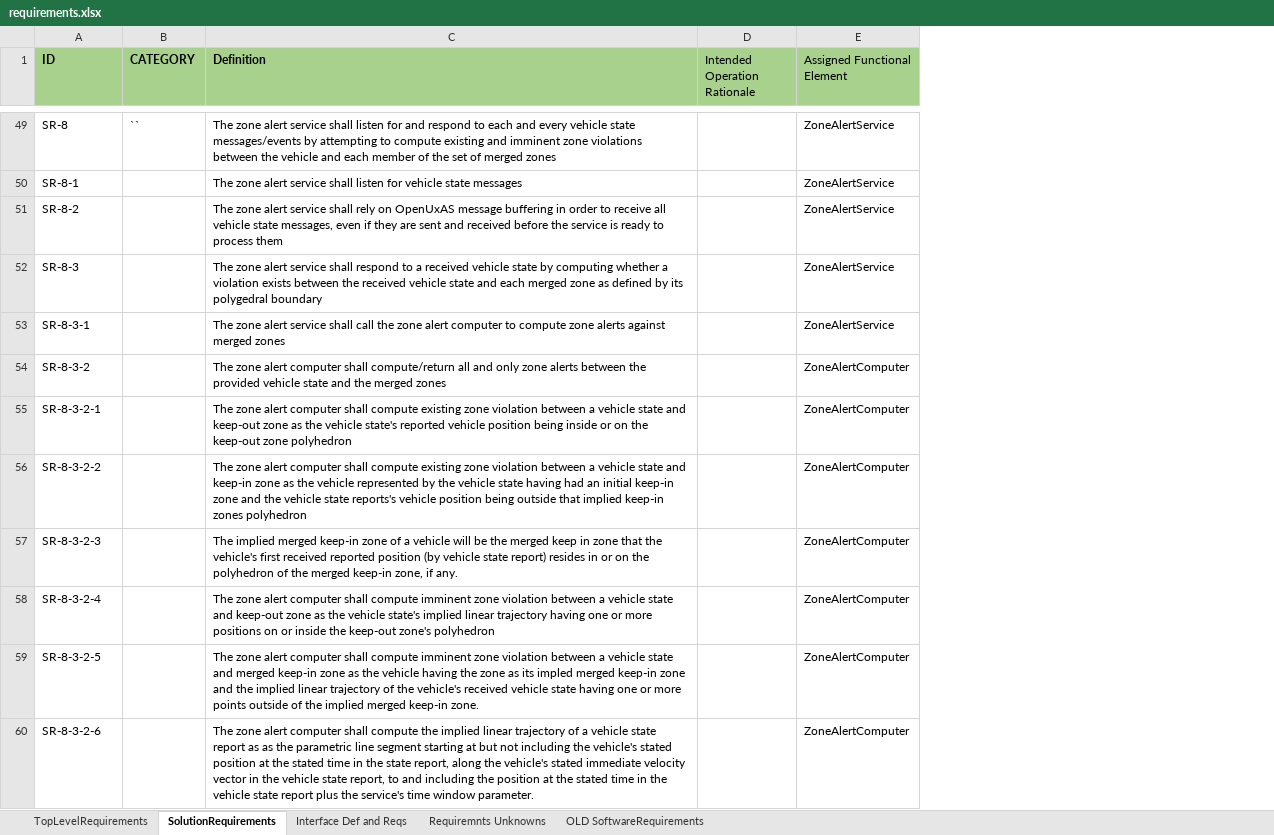
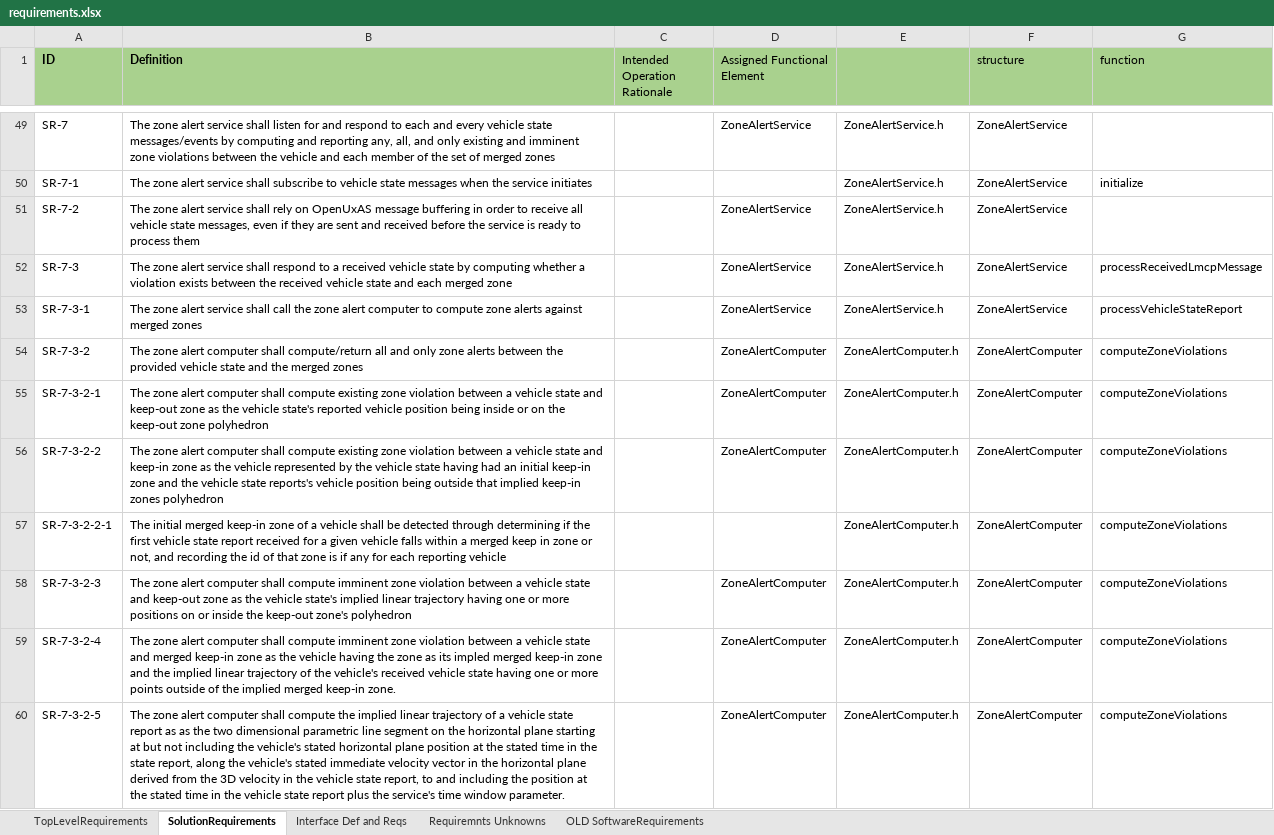
Before and after one commit to jrowanhill/OpenUxAS-ZoneAlert, an Excel workbook: doc/assurance/ZoneAlertService/3-Specification/A-Requirements/requirements.xlsx, sheet SolutionRequirements, drawn as a sheet; only a part is shown, gaps mark what is left out; values as stored, in another font and other column widths than the file's, no borders; removed rows and columns are numbered as before the commit, all else as after; the diff covers the shown part only; the diff names each change by its address in the sheet, - before the commit and + after, or states it on an @@ line.

Commit message:
higher level software requirements assignment to code architecture.

```diff
--- a/doc/assurance/ZoneAlertService/3-Specification/A-Requirements/requirements.xlsx (sheet SolutionRequirements)
+++ b/doc/assurance/ZoneAlertService/3-Specification/A-Requirements/requirements.xlsx (sheet SolutionRequirements)
-column B (CATEGORY), row 49: ``
+column E, row 49: ZoneAlertService.h; rows 51-56: ZoneAlertService.h | ZoneAlertService.h | ZoneAlertService.h | ZoneAlertComputer.h | ZoneAlertComputer.h | ZoneAlertComputer.h; rows 58-60: all ZoneAlertComputer.h
+column F (structure), row 49: ZoneAlertService; rows 51-56: ZoneAlertService | ZoneAlertService | ZoneAlertService | ZoneAlertComputer | ZoneAlertComputer | ZoneAlertComputer; rows 58-60: all ZoneAlertComputer
+column G (function), rows 52-56: processReceivedLmcpMessage | processVehicleStateReport | computeZoneViolations | computeZoneViolations | computeZoneViolations; rows 58-60: all computeZoneViolations
-A49 (ID): SR-8
+A49 (ID): SR-7
-B49 (Definition): …messages/events by attempting to compute existing and…
+B49 (Definition): …messages/events by computing and reporting any, all, and only existing and…
-row 50: SR-8-1 |  | The zone alert service shall listen for vehicle state messages |  | ZoneAlertService
+row 50: SR-7-1 | The zone alert service shall subscribe to vehicle state messages when the service initiates |  |  | ZoneAlertService.h | ZoneAlertService | initialize
-A51 (ID): SR-8-2
+A51 (ID): SR-7-2
-A52 (ID): SR-8-3
+A52 (ID): SR-7-3
-B52 (Definition): …merged zone as defined by its polygedral boundary
+B52 (Definition): …merged zone
-A53 (ID): SR-8-3-1
+A53 (ID): SR-7-3-1
-A54 (ID): SR-8-3-2
+A54 (ID): SR-7-3-2
-A55 (ID): SR-8-3-2-1
+A55 (ID): SR-7-3-2-1
-A56 (ID): SR-8-3-2-2
+A56 (ID): SR-7-3-2-2
-row 57: SR-8-3-2-3 |  | The implied merged keep-in zone of a vehicle will be the merged keep in zone that the vehicle's first received reported position (by vehicle state report) resides in or on the polyhedron of the merged keep-in zone, if any. |  | ZoneAlertComputer
+row 57: SR-7-3-2-2-1 | The initial merged keep-in zone of a vehicle shall be detected through determining if the first vehicle state report received for a given vehicle falls within a merged keep in zone or not, and recording the id of that zone is if any for each reporting vehicle |  |  | ZoneAlertComputer.h | ZoneAlertComputer | computeZoneViolations
-A58 (ID): SR-8-3-2-4
+A58 (ID): SR-7-3-2-3
-A59 (ID): SR-8-3-2-5
+A59 (ID): SR-7-3-2-4
-A60 (ID): SR-8-3-2-6
+A60 (ID): SR-7-3-2-5
-B60 (Definition): …as the parametric line segment starting at but not including the vehicle's stated position at the stated time in the state report, along the vehicle's stated immediate velocity vector in the…
+B60 (Definition): …as the two dimensional parametric line segment on the horizontal plane starting at but not including the vehicle's stated horizontal plane position at the stated time in the state report, along the vehicle's stated immediate velocity vector in the horizontal plane derived from the 3D velocity in the…
```
Also changed, not shown: 16 added rows, 28 removed rows and 51 edited cells elsewhere in this sheet, 7 other files.
